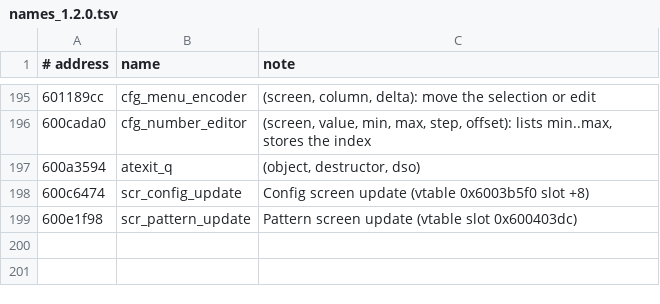
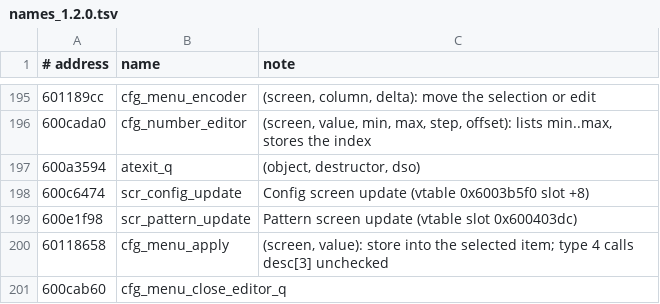
Before and after one commit to FatRodzianko/Modular-Trackular, a TSV file: ghidra/names_1.2.0.tsv, drawn as a sheet; only a part is shown, gaps mark what is left out.

```diff
--- a/ghidra/names_1.2.0.tsv
+++ b/ghidra/names_1.2.0.tsv
@@ -199 +199,3 @@
 600e1f98	scr_pattern_update	Pattern screen update (vtable slot 0x600403dc)
+60118658	cfg_menu_apply	(screen, value): store into the selected item; type 4 calls desc[3] unchecked
+600cab60	cfg_menu_close_editor_q	
```
Also changed, not shown: 10 other files.
